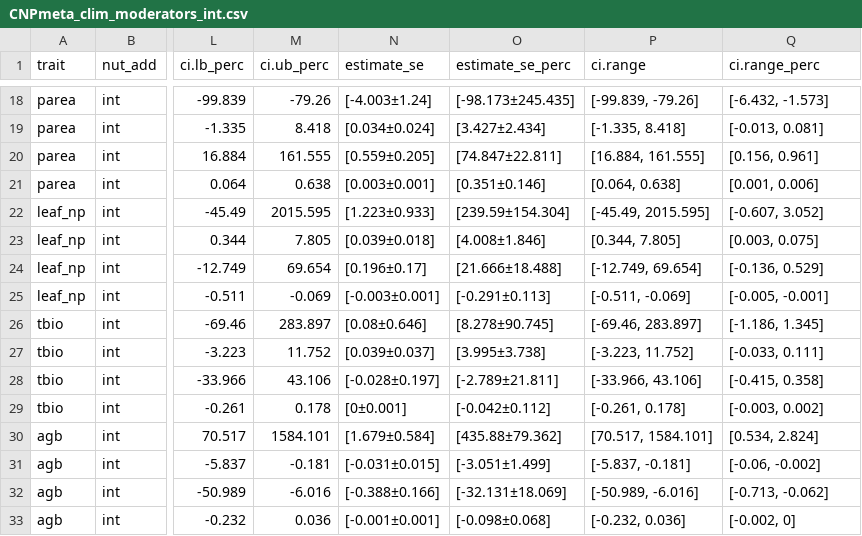
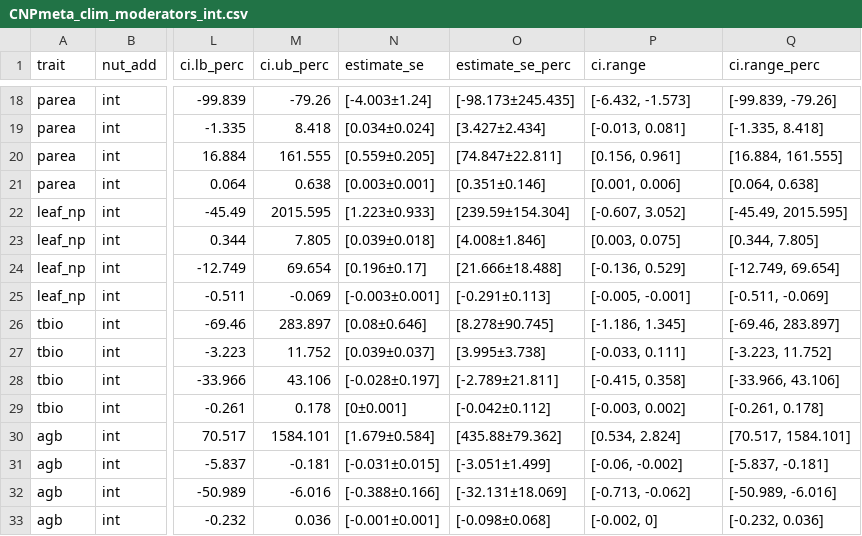
Before and after one commit to eaperkowski/p_meta, a CSV file: data/CNPmeta_clim_moderators_int.csv, drawn as a sheet; only a part is shown, gaps mark what is left out; the diff covers the shown part only; the diff names each change by its address in the sheet, - before the commit and + after, or states it on an @@ line.

```diff
--- a/data/CNPmeta_clim_moderators_int.csv
+++ b/data/CNPmeta_clim_moderators_int.csv
-P18 (ci.range): [-99.839, -79.26]
+P18 (ci.range): [-6.432, -1.573]
-Q18 (ci.range_perc): [-6.432, -1.573]
+Q18 (ci.range_perc): [-99.839, -79.26]
-P19 (ci.range): [-1.335, 8.418]
+P19 (ci.range): [-0.013, 0.081]
-Q19 (ci.range_perc): [-0.013, 0.081]
+Q19 (ci.range_perc): [-1.335, 8.418]
-P20 (ci.range): [16.884, 161.555]
+P20 (ci.range): [0.156, 0.961]
-Q20 (ci.range_perc): [0.156, 0.961]
+Q20 (ci.range_perc): [16.884, 161.555]
-P21 (ci.range): [0.064, 0.638]
+P21 (ci.range): [0.001, 0.006]
-Q21 (ci.range_perc): [0.001, 0.006]
+Q21 (ci.range_perc): [0.064, 0.638]
-P22 (ci.range): [-45.49, 2015.595]
+P22 (ci.range): [-0.607, 3.052]
-Q22 (ci.range_perc): [-0.607, 3.052]
+Q22 (ci.range_perc): [-45.49, 2015.595]
-P23 (ci.range): [0.344, 7.805]
+P23 (ci.range): [0.003, 0.075]
-Q23 (ci.range_perc): [0.003, 0.075]
+Q23 (ci.range_perc): [0.344, 7.805]
-P24 (ci.range): [-12.749, 69.654]
+P24 (ci.range): [-0.136, 0.529]
-Q24 (ci.range_perc): [-0.136, 0.529]
+Q24 (ci.range_perc): [-12.749, 69.654]
-P25 (ci.range): [-0.511, -0.069]
+P25 (ci.range): [-0.005, -0.001]
-Q25 (ci.range_perc): [-0.005, -0.001]
+Q25 (ci.range_perc): [-0.511, -0.069]
-P26 (ci.range): [-69.46, 283.897]
+P26 (ci.range): [-1.186, 1.345]
-Q26 (ci.range_perc): [-1.186, 1.345]
+Q26 (ci.range_perc): [-69.46, 283.897]
-P27 (ci.range): [-3.223, 11.752]
+P27 (ci.range): [-0.033, 0.111]
-Q27 (ci.range_perc): [-0.033, 0.111]
+Q27 (ci.range_perc): [-3.223, 11.752]
-P28 (ci.range): [-33.966, 43.106]
+P28 (ci.range): [-0.415, 0.358]
-Q28 (ci.range_perc): [-0.415, 0.358]
+Q28 (ci.range_perc): [-33.966, 43.106]
-P29 (ci.range): [-0.261, 0.178]
+P29 (ci.range): [-0.003, 0.002]
-Q29 (ci.range_perc): [-0.003, 0.002]
+Q29 (ci.range_perc): [-0.261, 0.178]
-P30 (ci.range): [70.517, 1584.101]
+P30 (ci.range): [0.534, 2.824]
-Q30 (ci.range_perc): [0.534, 2.824]
+Q30 (ci.range_perc): [70.517, 1584.101]
-P31 (ci.range): [-5.837, -0.181]
+P31 (ci.range): [-0.06, -0.002]
-Q31 (ci.range_perc): [-0.06, -0.002]
+Q31 (ci.range_perc): [-5.837, -0.181]
-P32 (ci.range): [-50.989, -6.016]
+P32 (ci.range): [-0.713, -0.062]
-Q32 (ci.range_perc): [-0.713, -0.062]
+Q32 (ci.range_perc): [-50.989, -6.016]
-P33 (ci.range): [-0.232, 0.036]
+P33 (ci.range): [-0.002, 0]
-Q33 (ci.range_perc): [-0.002, 0]
+Q33 (ci.range_perc): [-0.232, 0.036]
```
Also changed, not shown: 56 edited cells elsewhere in this file, data/CNPmeta_nfix_moderators_int.csv, data/CNPmeta_photo_moderators_int.csv, 7 other files.
